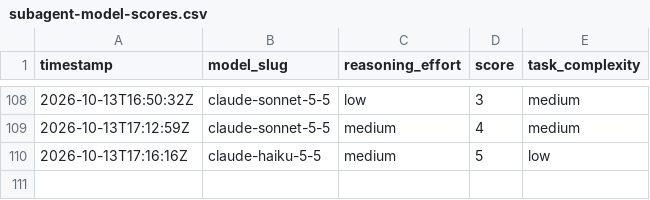
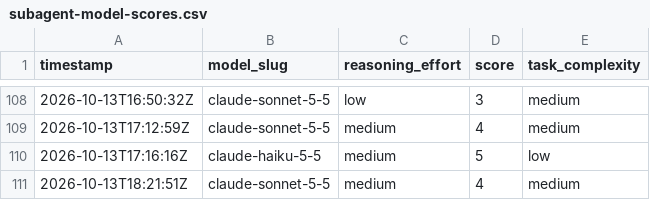
Before and after one commit to ctjobready/ctg, a CSV file: subagent-model-scores.csv, drawn as a sheet; only a part is shown, gaps mark what is left out.

```diff
--- a/subagent-model-scores.csv
+++ b/subagent-model-scores.csv
@@ -110 +110,2 @@ timestamp,model_slug,reasoning_effort,score,task_complexity
 2026-10-13T17:16:16Z,claude-haiku-5-5,medium,5,low
+2026-10-13T18:21:51Z,claude-sonnet-5-5,medium,4,medium
```
